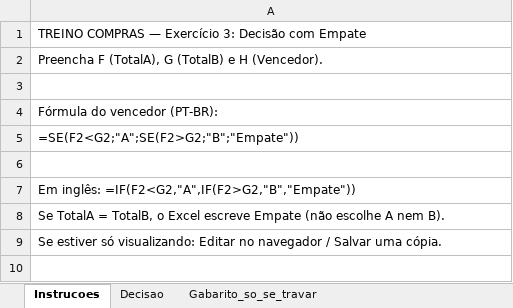
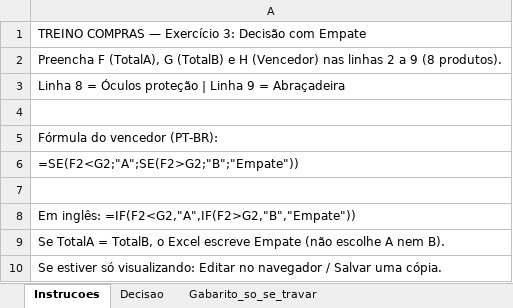
Before and after one commit to migs-maker00/treino-compras, an Excel workbook: public/exercicios/treino-compras-03-decisao.xlsx, sheet Instrucoes, drawn as a sheet; values as stored, in another font and other column widths than the file's, no borders; the diff names each change by its address in the sheet, - before the commit and + after, or states it on an @@ line.

```diff
--- a/public/exercicios/treino-compras-03-decisao.xlsx (sheet Instrucoes)
+++ b/public/exercicios/treino-compras-03-decisao.xlsx (sheet Instrucoes)
-A2: …e H (Vencedor).
+A2: …e H (Vencedor) nas linhas 2 a 9 (8 produtos).
+row 3: Linha 8 = Óculos proteção | Linha 9 = Abraçadeira
```
Also changed, not shown: public/exercicios/treino-compras-01-cotacao.xlsx, public/exercicios/treino-compras-02-procv.xlsx, 4 other files.
